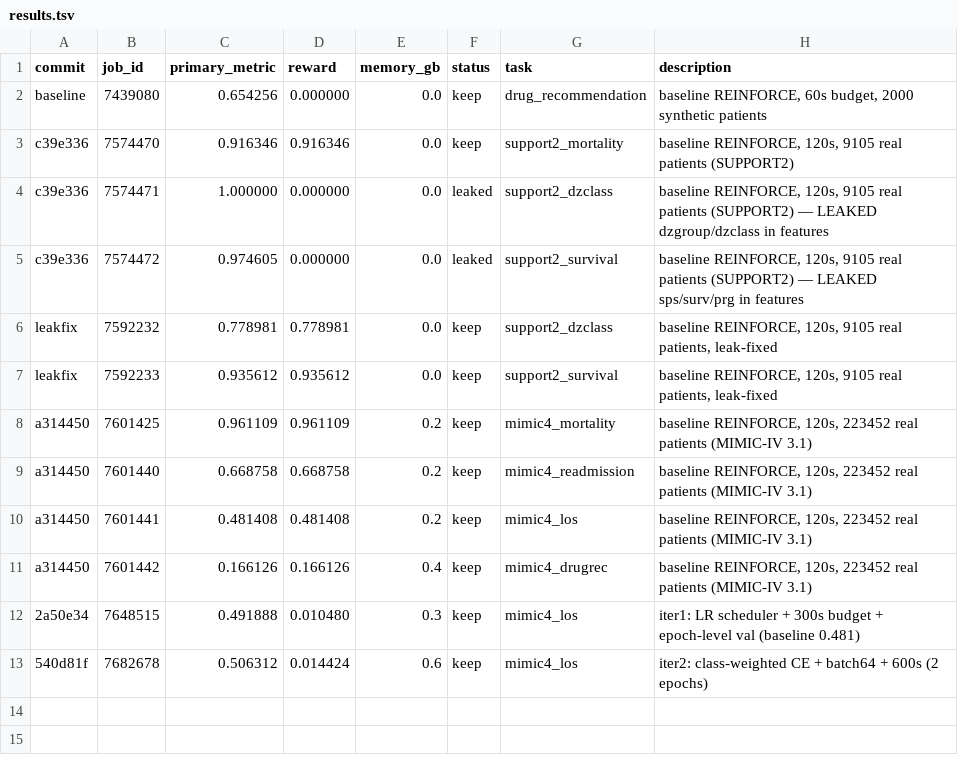
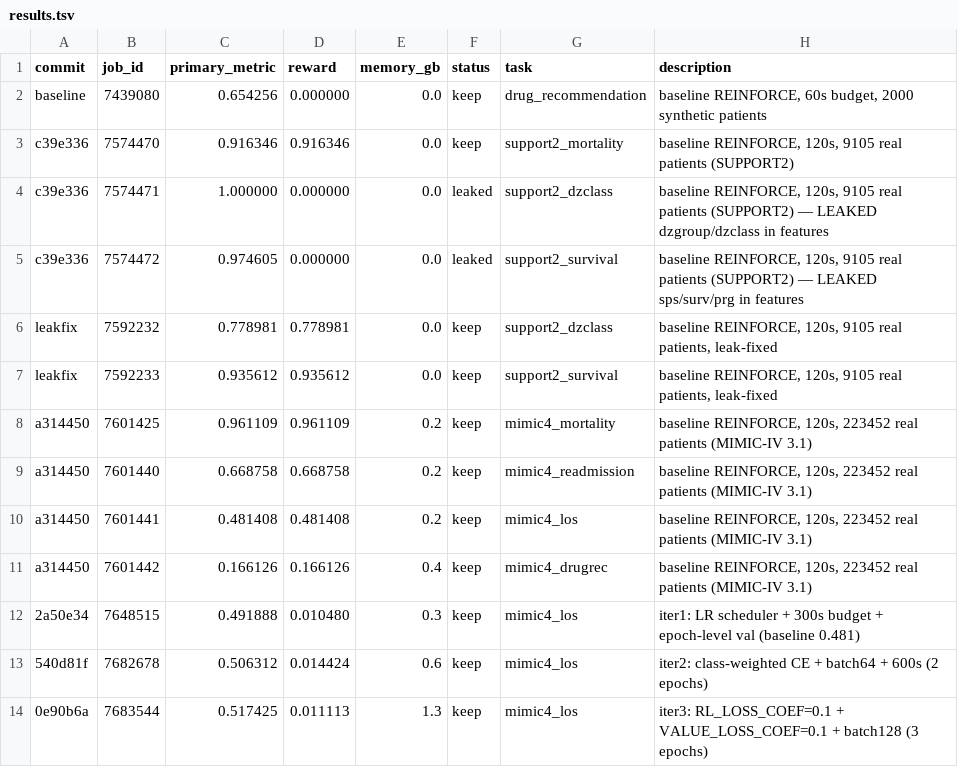
Before and after one commit to LucasWang93/medical-autoresearch, a TSV file: results.tsv, drawn as a sheet; the diff names each change by its address in the sheet, - before the commit and + after, or states it on an @@ line.

```diff
--- a/results.tsv
+++ b/results.tsv
+row 14: 0e90b6a | 7683544 | 0.517425 | 0.011113 | 1.3 | keep | mimic4_los | iter3: RL_LOSS_COEF=0.1 + VALUE_LOSS_COEF=0.1 + batch128 (3 epochs)
```
